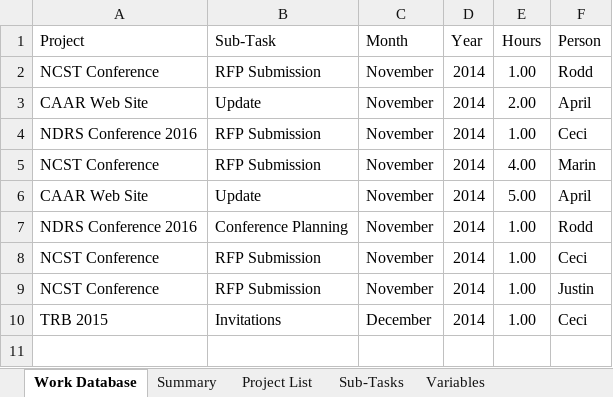
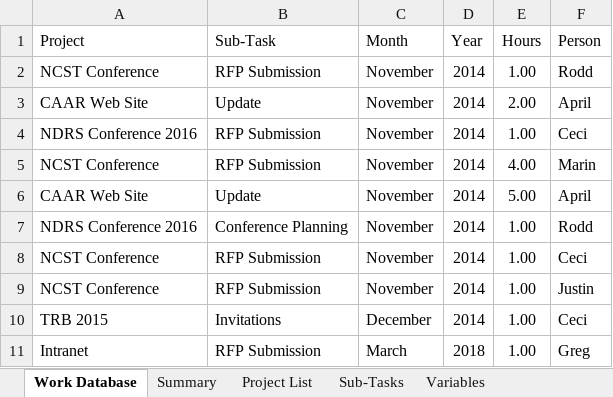
Before and after one commit to jfine22/Spreadsheet, an Excel workbook: Project Documentation.xlsx, sheet Work Database, drawn as a sheet; values as stored, in another font and other column widths than the file's, no borders; table styles not drawn; the diff names each change by its address in the sheet, - before the commit and + after, or states it on an @@ line.

Commit message:
testing

```diff
--- a/Project Documentation.xlsx (sheet Work Database)
+++ b/Project Documentation.xlsx (sheet Work Database)
+row 11: Intranet | RFP Submission | March | 2018 | 1.00 | Greg
```
